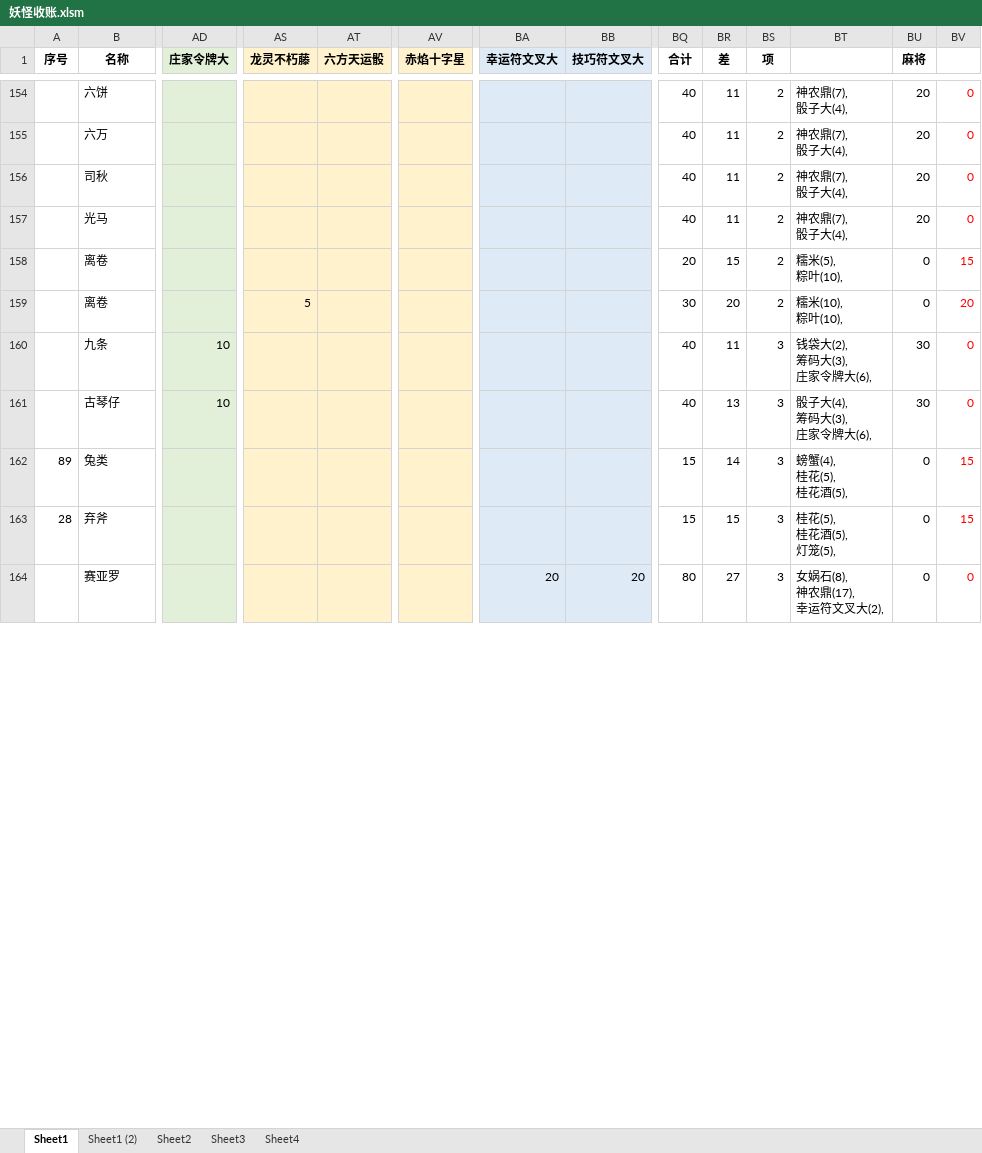
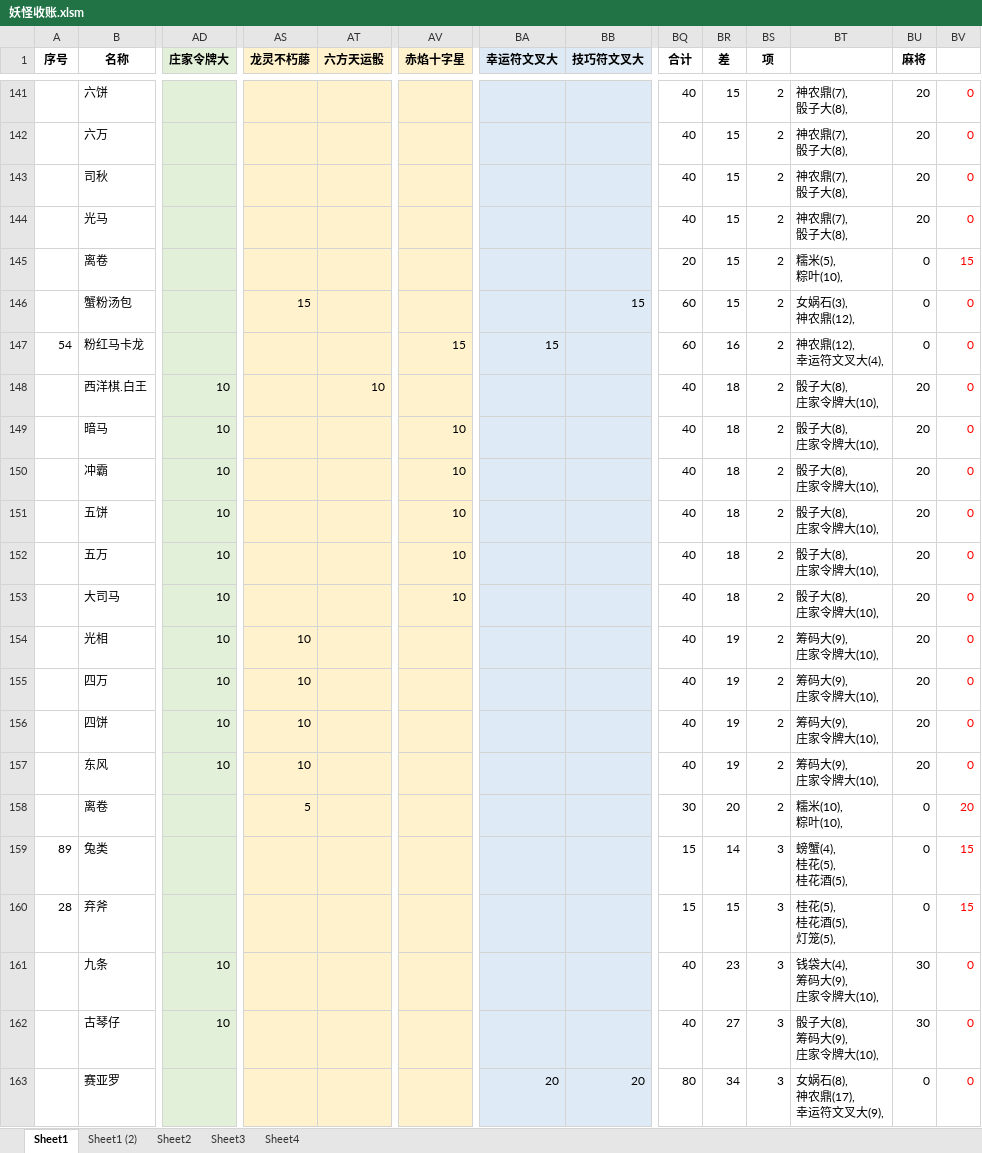
Before and after one commit to yue412/MonsterBook, an Excel workbook: bin/妖怪收账.xlsm, sheet Sheet1, drawn as a sheet; only a part is shown, gaps mark what is left out; values as stored, in another font and other column widths than the file's, no borders; charts and pictures and conditional formats not drawn; removed rows and columns are numbered as before the commit, all else as after; rows hold the shown columns only; ↵ is a line break in a cell; the diff covers the shown part only; the diff names each change by its address in the sheet, - before the commit and + after, or states it on an @@ line.

```diff
--- a/bin/妖怪收账.xlsm (sheet Sheet1)
+++ b/bin/妖怪收账.xlsm (sheet Sheet1)
-BR141:BR144 (差): 11
+BR141:BR144 (差): 15
-BT141:BT144: 神农鼎(7), ↵ 骰子大(4),
+BT141:BT144: 神农鼎(7), ↵ 骰子大(8),
+row 146:  | 蟹粉汤包 |  | 15 |  |  |  | 15 | 60 | 15 | 2 | 女娲石(3), ↵ 神农鼎(12), | 0 | 0
+row 147: 54 | 粉红马卡龙 |  |  |  | 15 | 15 |  | 60 | 16 | 2 | 神农鼎(12), ↵ 幸运符文叉大(4), | 0 | 0
+row 148:  | 西洋棋.白王 | 10 |  | 10 |  |  |  | 40 | 18 | 2 | 骰子大(8), ↵ 庄家令牌大(10), | 20 | 0
+row 149:  | 暗马 | 10 |  |  | 10 |  |  | 40 | 18 | 2 | 骰子大(8), ↵ 庄家令牌大(10), | 20 | 0
+row 150:  | 冲霸 | 10 |  |  | 10 |  |  | 40 | 18 | 2 | 骰子大(8), ↵ 庄家令牌大(10), | 20 | 0
+row 151:  | 五饼 | 10 |  |  | 10 |  |  | 40 | 18 | 2 | 骰子大(8), ↵ 庄家令牌大(10), | 20 | 0
+row 152:  | 五万 | 10 |  |  | 10 |  |  | 40 | 18 | 2 | 骰子大(8), ↵ 庄家令牌大(10), | 20 | 0
+row 153:  | 大司马 | 10 |  |  | 10 |  |  | 40 | 18 | 2 | 骰子大(8), ↵ 庄家令牌大(10), | 20 | 0
+row 154:  | 光相 | 10 | 10 |  |  |  |  | 40 | 19 | 2 | 筹码大(9), ↵ 庄家令牌大(10), | 20 | 0
+row 155:  | 四万 | 10 | 10 |  |  |  |  | 40 | 19 | 2 | 筹码大(9), ↵ 庄家令牌大(10), | 20 | 0
+row 156:  | 四饼 | 10 | 10 |  |  |  |  | 40 | 19 | 2 | 筹码大(9), ↵ 庄家令牌大(10), | 20 | 0
+row 157:  | 东风 | 10 | 10 |  |  |  |  | 40 | 19 | 2 | 筹码大(9), ↵ 庄家令牌大(10), | 20 | 0
-row 160:  | 九条 | 10 |  |  |  |  |  | 40 | 11 | 3 | 钱袋大(2), ↵ 筹码大(3), ↵ 庄家令牌大(6), | 30 | 0
-row 161:  | 古琴仔 | 10 |  |  |  |  |  | 40 | 13 | 3 | 骰子大(4), ↵ 筹码大(3), ↵ 庄家令牌大(6), | 30 | 0
+row 161:  | 九条 | 10 |  |  |  |  |  | 40 | 23 | 3 | 钱袋大(4), ↵ 筹码大(9), ↵ 庄家令牌大(10), | 30 | 0
+row 162:  | 古琴仔 | 10 |  |  |  |  |  | 40 | 27 | 3 | 骰子大(8), ↵ 筹码大(9), ↵ 庄家令牌大(10), | 30 | 0
-BR163 (差): 27
+BR163 (差): 34
-BT163: 女娲石(8), ↵ 神农鼎(17), ↵ 幸运符文叉大(2),
+BT163: 女娲石(8), ↵ 神农鼎(17), ↵ 幸运符文叉大(9),
```
Also changed, not shown: 29 added rows, 42 removed rows and 156 edited cells elsewhere in this sheet, formulas that keep their value, charts or pictures, 1 other file.
